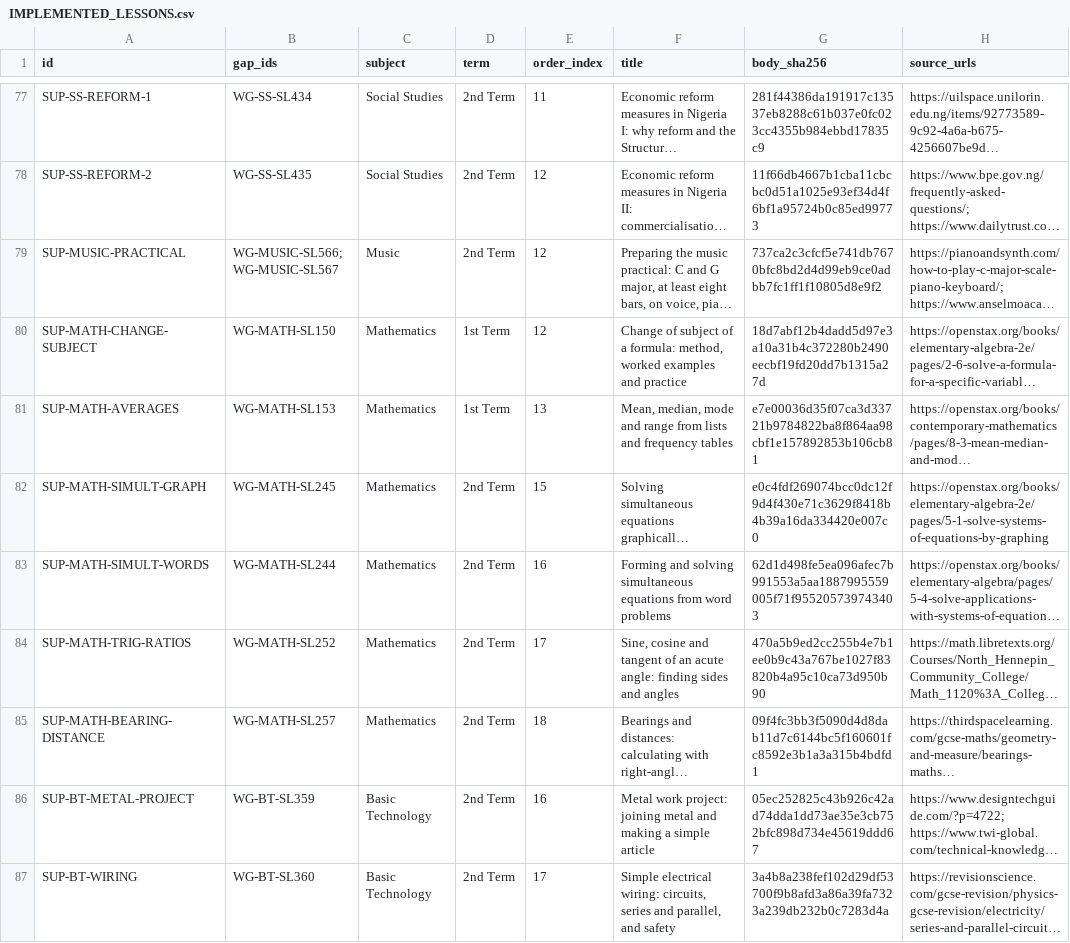
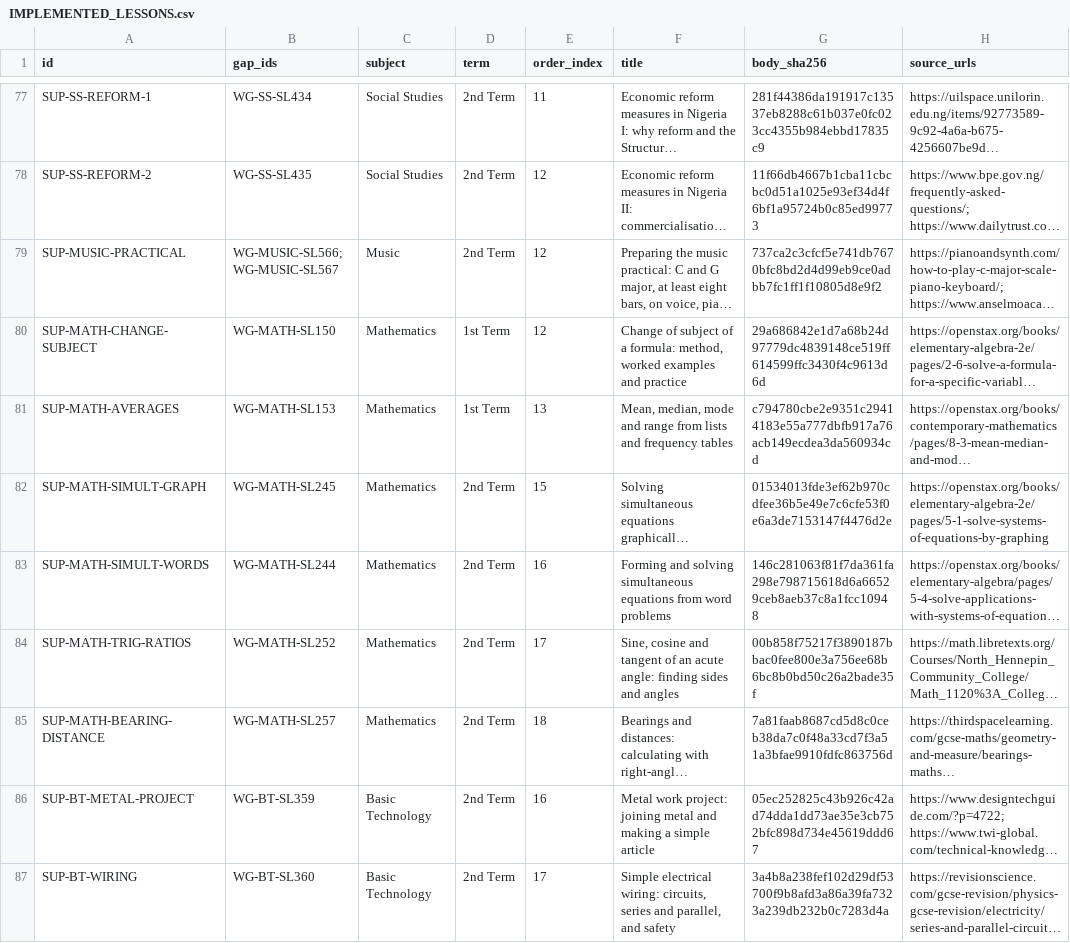
Before and after one commit to PDS-David/sts-school-app, a CSV file: docs/jss3/replacements/IMPLEMENTED_LESSONS.csv, drawn as a sheet; only a part is shown, gaps mark what is left out; long unchanged cells end in …; the diff names each change by its address in the sheet, - before the commit and + after, or states it on an @@ line.

```diff
--- a/docs/jss3/replacements/IMPLEMENTED_LESSONS.csv
+++ b/docs/jss3/replacements/IMPLEMENTED_LESSONS.csv
-G80 (body_sha256): 18d7abf12b4dadd5d97e3a10a31b4c372280b2490eecbf19fd20dd7b1315a27d
+G80 (body_sha256): 29a686842e1d7a68b24d97779dc4839148ce519ff614599ffc3430f4c9613d6d
-G81 (body_sha256): e7e00036d35f07ca3d33721b9784822ba8f864aa98cbf1e157892853b106cb81
+G81 (body_sha256): c794780cbe2e9351c29414183e55a777dbfb917a76acb149ecdea3da560934cd
-G82 (body_sha256): e0c4fdf269074bcc0dc12f9d4f430e71c3629f8418b4b39a16da334420e007c0
+G82 (body_sha256): 01534013fde3ef62b970cdfee36b5e49e7c6cfe53f0e6a3de7153147f4476d2e
-G83 (body_sha256): 62d1d498fe5ea096afec7b991553a5aa1887995559005f71f955205739743403
+G83 (body_sha256): 146c281063f81f7da361fa298e798715618d6a66529ceb8aeb37c8a1fcc10948
-G84 (body_sha256): 470a5b9ed2cc255b4e7b1ee0b9c43a767be1027f83820b4a95c10ca73d950b90
+G84 (body_sha256): 00b858f75217f3890187bbac0fee800e3a756ee68b6bc8b0bd50c26a2bade35f
-G85 (body_sha256): 09f4fc3bb3f5090d4d8dab11d7c6144bc5f160601fc8592e3b1a3a315b4bdfd1
+G85 (body_sha256): 7a81faab8687cd5d8c0ceb38da7c0f48a33cd7f3a51a3bfae9910fdfc863756d
```
Also changed, not shown: docs/jss3/OPEN_BLOCKERS.csv, docs/jss3/SEMANTIC_CLOSURE.csv, 2 other files.
